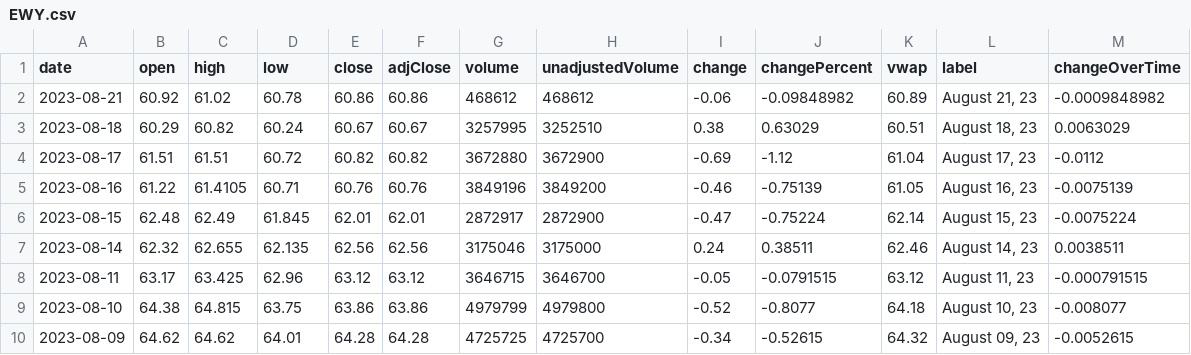
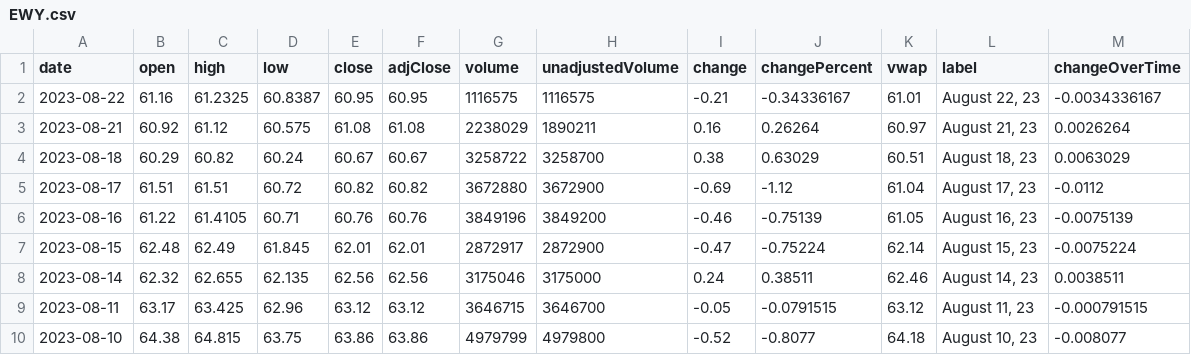
Before and after one commit to junyoung-sim/times, a CSV file: data/EWY.csv, drawn as a sheet; only a part is shown; the shorter side is filled out with more unchanged rows.

```diff
--- a/data/EWY.csv
+++ b/data/EWY.csv
@@ -1,4 +1,5 @@
 date,open,high,low,close,adjClose,volume,unadjustedVolume,change,changePercent,vwap,label,changeOverTime
-2023-08-21,60.92,61.02,60.78,60.86,60.86,468612,468612,-0.06,-0.09848982,60.89,"August 21, 23",-0.0009848982
-2023-08-18,60.29,60.82,60.24,60.67,60.67,3257995,3252510,0.38,0.63029,60.51,"August 18, 23",0.0063029
+2023-08-22,61.16,61.2325,60.8387,60.95,60.95,1116575,1116575,-0.21,-0.34336167,61.01,"August 22, 23",-0.0034336167
+2023-08-21,60.92,61.12,60.575,61.08,61.08,2238029,1890211,0.16,0.26264,60.97,"August 21, 23",0.0026264
+2023-08-18,60.29,60.82,60.24,60.67,60.67,3258722,3258700,0.38,0.63029,60.51,"August 18, 23",0.0063029
 2023-08-17,61.51,61.51,60.72,60.82,60.82,3672880,3672900,-0.69,-1.12,61.04,"August 17, 23",-0.0112
```
Also changed, not shown: data/MCHI.csv, data/SPLG.csv, 4 other files.
